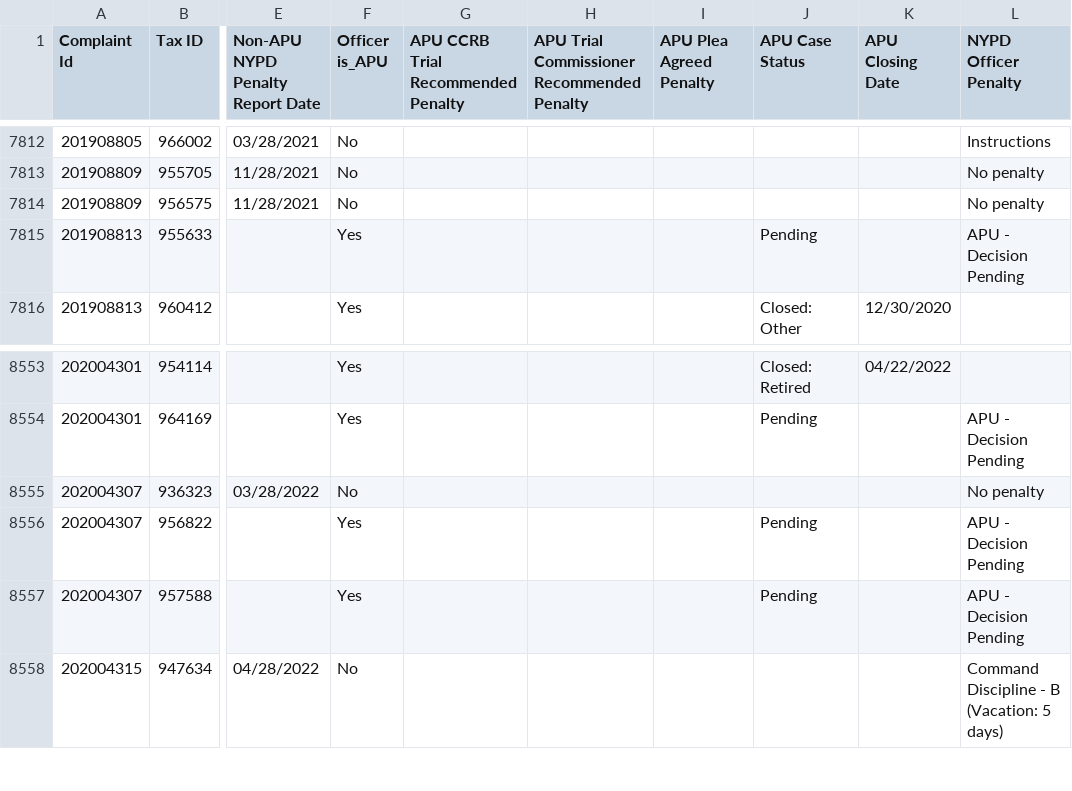
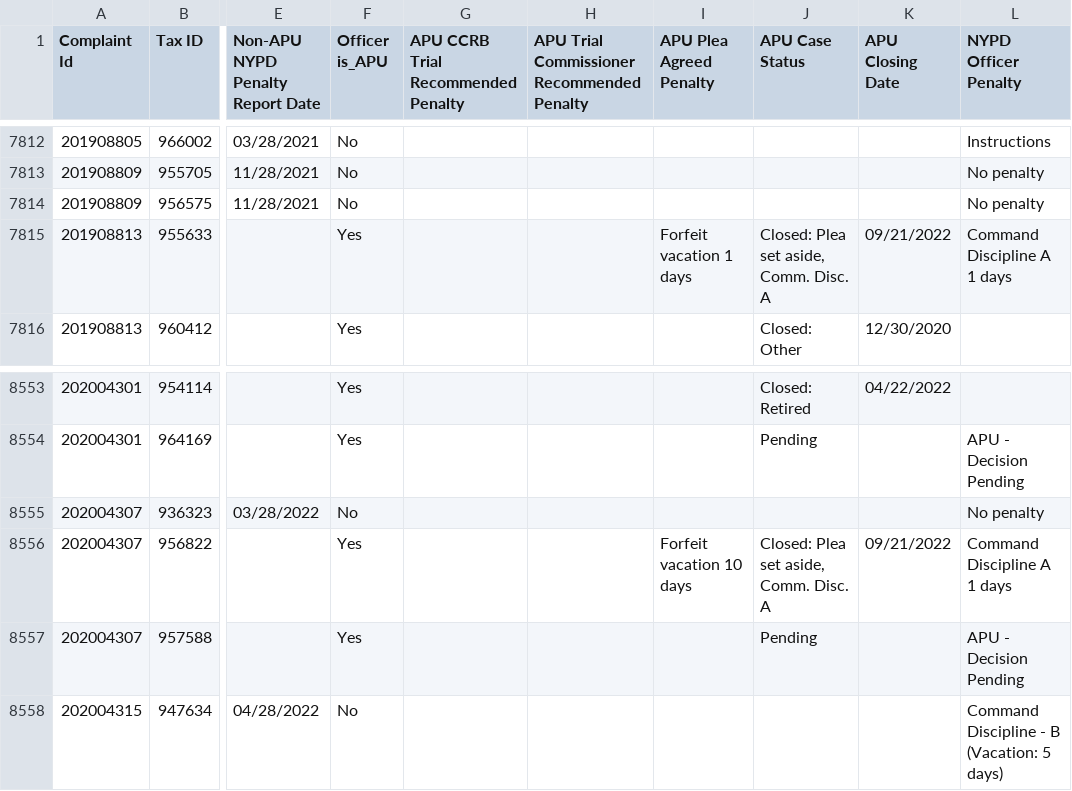
Before and after one commit to ryanwatkins/ccrb-complaints-database, a CSV file: ccrb-complaints-database-penalties.csv, drawn as a sheet; only a part is shown, gaps mark what is left out; the diff names each change by its address in the sheet, - before the commit and + after, or states it on an @@ line.

```diff
--- a/ccrb-complaints-database-penalties.csv
+++ b/ccrb-complaints-database-penalties.csv
-I7815 (APU Plea Agreed Penalty): (empty)
+I7815 (APU Plea Agreed Penalty): Forfeit vacation 1 days
-J7815 (APU Case Status): Pending
+J7815 (APU Case Status): Closed: Plea set aside, Comm. Disc. A
-K7815 (APU Closing Date): (empty)
+K7815 (APU Closing Date): 09/21/2022
-L7815 (NYPD Officer Penalty): APU - Decision Pending
+L7815 (NYPD Officer Penalty): Command Discipline A 1 days
-I8556 (APU Plea Agreed Penalty): (empty)
+I8556 (APU Plea Agreed Penalty): Forfeit vacation 10 days
-J8556 (APU Case Status): Pending
+J8556 (APU Case Status): Closed: Plea set aside, Comm. Disc. A
-K8556 (APU Closing Date): (empty)
+K8556 (APU Closing Date): 09/21/2022
-L8556 (NYPD Officer Penalty): APU - Decision Pending
+L8556 (NYPD Officer Penalty): Command Discipline A 1 days
```
